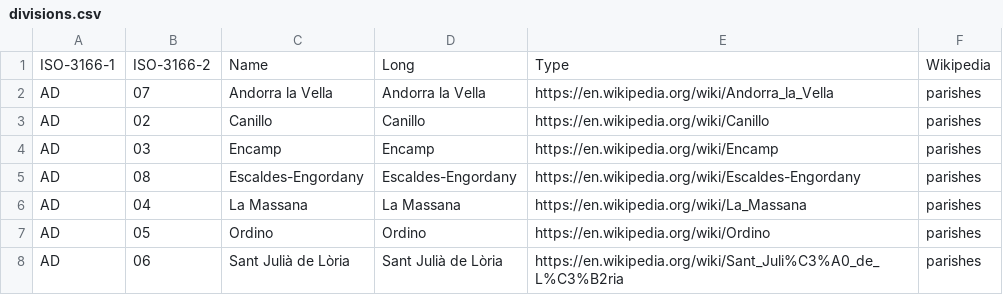
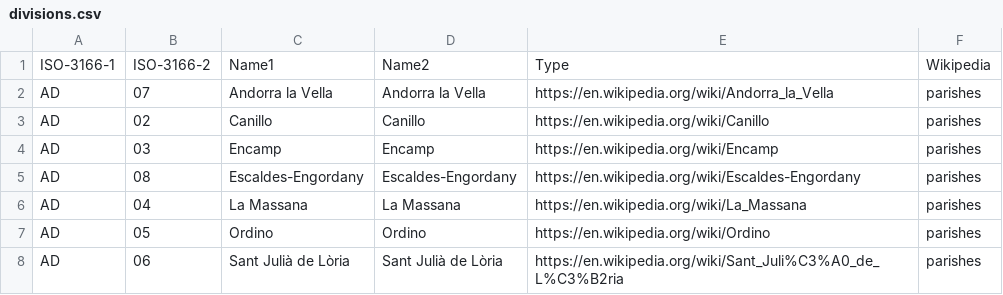
Before and after one commit to Tigrov/wikipedia-divisions, a CSV file: result/divisions.csv, drawn as a sheet; only a part is shown.

```diff
--- a/result/divisions.csv
+++ b/result/divisions.csv
@@ -1,2 +1,2 @@
-ISO-3166-1;ISO-3166-2;Name;Long;Type;Wikipedia
+ISO-3166-1;ISO-3166-2;Name1;Name2;Type;Wikipedia
 AD;07;"Andorra la Vella";"Andorra la Vella";https://en.wikipedia.org/wiki/Andorra_la_Vella;parishes
```
Also changed, not shown: result/subdivisions.csv.
